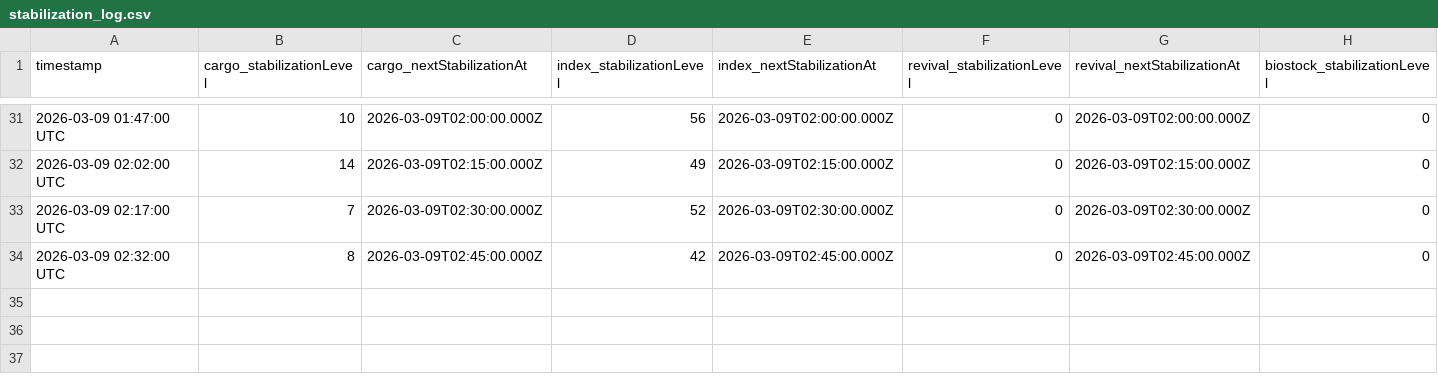
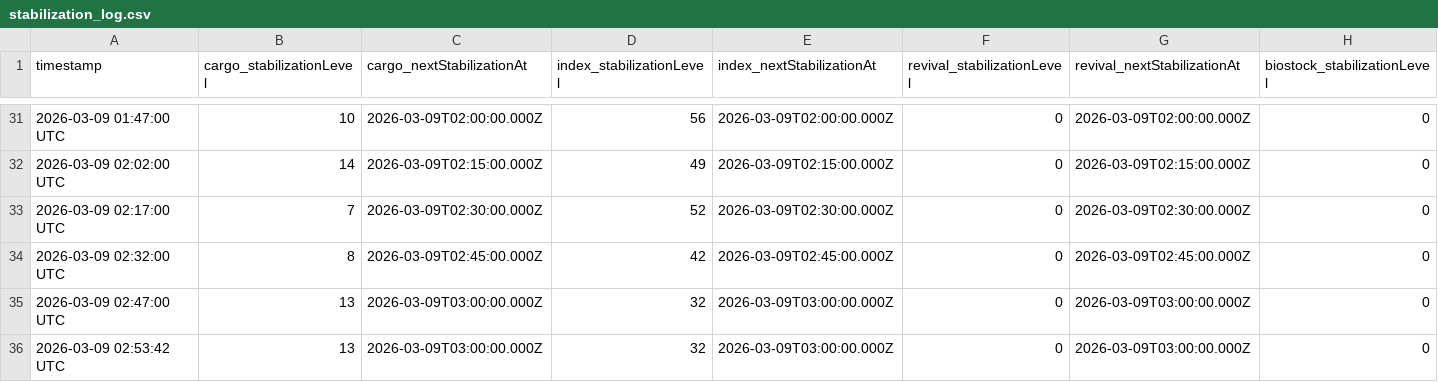
Before and after one commit to breachers-of-tomorrow/breacher-net, a CSV file: stabilization_log.csv, drawn as a sheet; only a part is shown, gaps mark what is left out; rows hold the shown columns only; the diff names each change by its address in the sheet, - before the commit and + after, or states it on an @@ line.

Commit message:
Data update 2026-03-09 02:53:42 UTC

```diff
--- a/stabilization_log.csv
+++ b/stabilization_log.csv
+row 35: 2026-03-09 02:47:00 UTC | 13 | 2026-03-09T03:00:00.000Z | 32 | 2026-03-09T03:00:00.000Z | 0 | 2026-03-09T03:00:00.000Z | 0
+row 36: 2026-03-09 02:53:42 UTC | 13 | 2026-03-09T03:00:00.000Z | 32 | 2026-03-09T03:00:00.000Z | 0 | 2026-03-09T03:00:00.000Z | 0
```
Also changed, not shown: state_log.csv.
